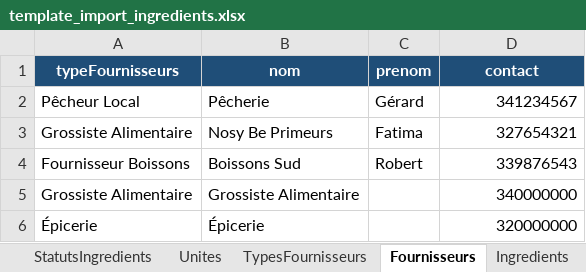
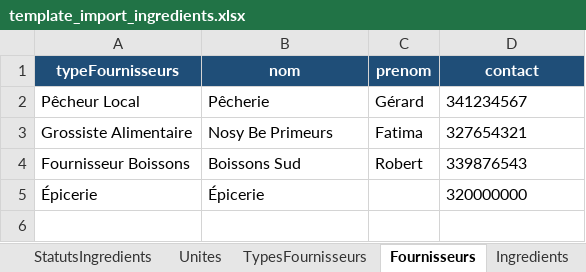
Before and after one commit to Xioandryan69/Gestion-Restaurant-Maman-Tsara-Nosy-Be, an Excel workbook: src/main/resources/static/template_exel/ingredients/template_import_ingredients.xlsx, sheet Fournisseurs, drawn as a sheet; values as stored, in another font and other column widths than the file's, no borders; removed rows and columns are numbered as before the commit, all else as after; the diff names each change by its address in the sheet, - before the commit and + after, or states it on an @@ line.

```diff
--- a/src/main/resources/static/template_exel/ingredients/template_import_ingredients.xlsx (sheet Fournisseurs)
+++ b/src/main/resources/static/template_exel/ingredients/template_import_ingredients.xlsx (sheet Fournisseurs)
-D2:D4 alignment: right
+D2:D4 alignment: left
-row 5: Grossiste Alimentaire | Grossiste Alimentaire |  | 340000000
-D5 alignment: right
+D5 alignment: left
```
Also changed, not shown: sheet HistoriquesIngredients, sheet Ingredients, sheet EtatsStockIngredients, sheet InventairesIngredients, sheet CategoriesIngredients, sheet Unites, src/main/resources/static/template_exel/fournisseurs/template_import_fournisseurs.xlsx, src/main/resources/static/template_exel/plats/template_import_plats.xlsx, 1 other file.
